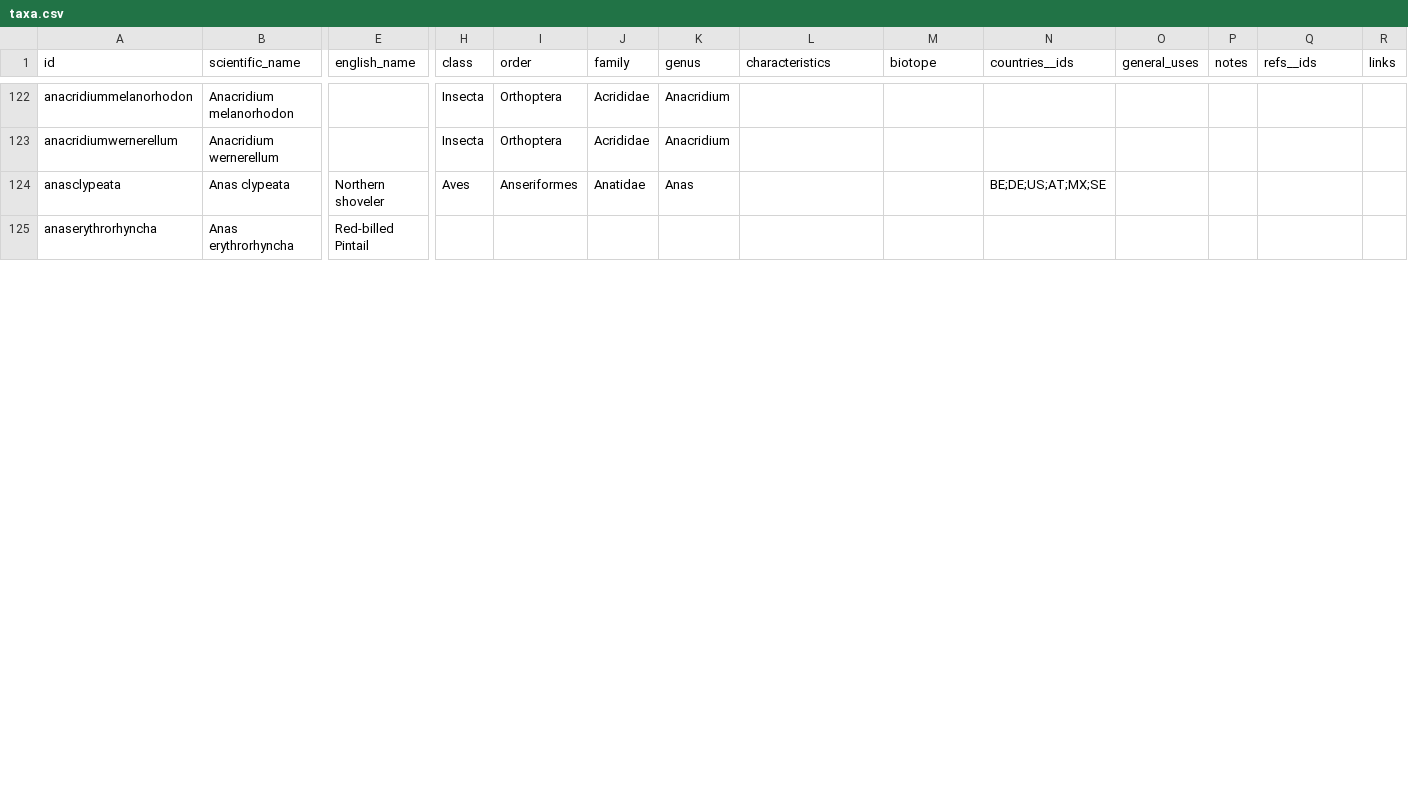
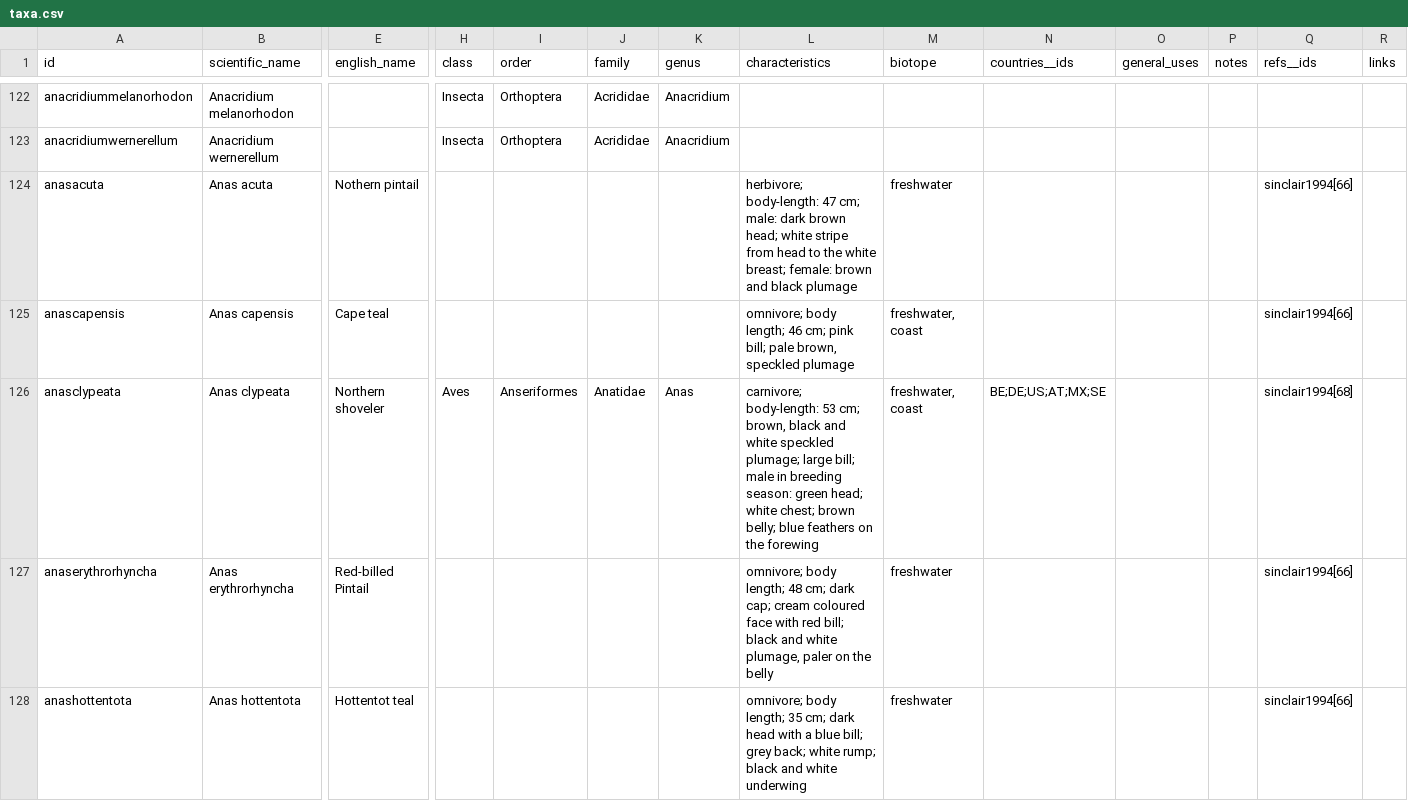
Before and after one commit to tsammalex/tsammalex, a CSV file: tsammalexdata/data/taxa.csv, drawn as a sheet; only a part is shown, gaps mark what is left out; addresses are those after the commit; rows hold the shown columns only; the diff covers the shown part only; the diff names each change by its address in the sheet, - before the commit and + after, or states it on an @@ line.

Commit message:
taxa update

```diff
--- a/tsammalexdata/data/taxa.csv
+++ b/tsammalexdata/data/taxa.csv
+row 124: anasacuta | Anas acuta | Nothern pintail |  |  |  |  | herbivore; body-length: 47 cm; male: dark brown head; white stripe from head to the white breast; female: brown and black plumage | freshwater |  |  |  | sinclair1994[66]
+row 125: anascapensis | Anas capensis | Cape teal |  |  |  |  | omnivore; body length; 46 cm; pink bill; pale brown, speckled plumage | freshwater, coast |  |  |  | sinclair1994[66]
-L126 (characteristics): (empty)
+L126 (characteristics): carnivore; body-length: 53 cm; brown, black and white speckled plumage; large bill; male in breeding season: green head; white chest; brown belly; blue feathers on the forewing
-M126 (biotope): (empty)
+M126 (biotope): freshwater, coast
-Q126 (refs__ids): (empty)
+Q126 (refs__ids): sinclair1994[68]
-L127 (characteristics): (empty)
+L127 (characteristics): omnivore; body length; 48 cm; dark cap; cream coloured face with red bill; black and white plumage, paler on the belly
-M127 (biotope): (empty)
+M127 (biotope): freshwater
-Q127 (refs__ids): (empty)
+Q127 (refs__ids): sinclair1994[66]
+row 128: anashottentota | Anas hottentota | Hottentot teal |  |  |  |  | omnivore; body length; 35 cm; dark head with a blue bill; grey back; white rump; black and white underwing | freshwater |  |  |  | sinclair1994[66]
```
Also changed, not shown: 11 added rows and 36 edited cells elsewhere in this file.
